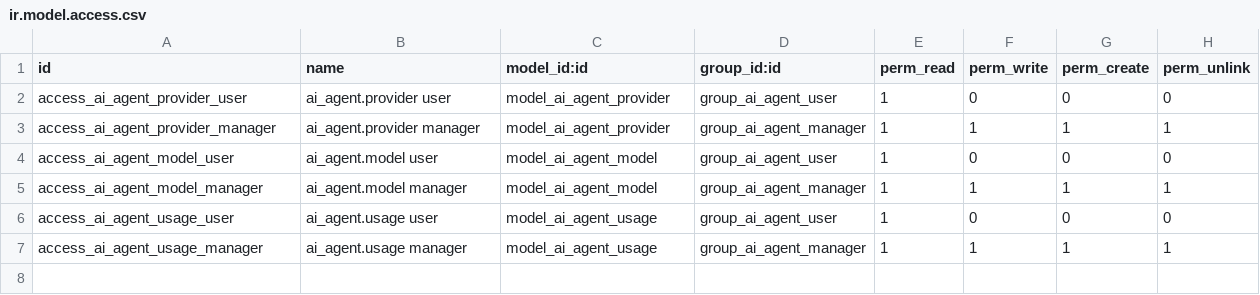
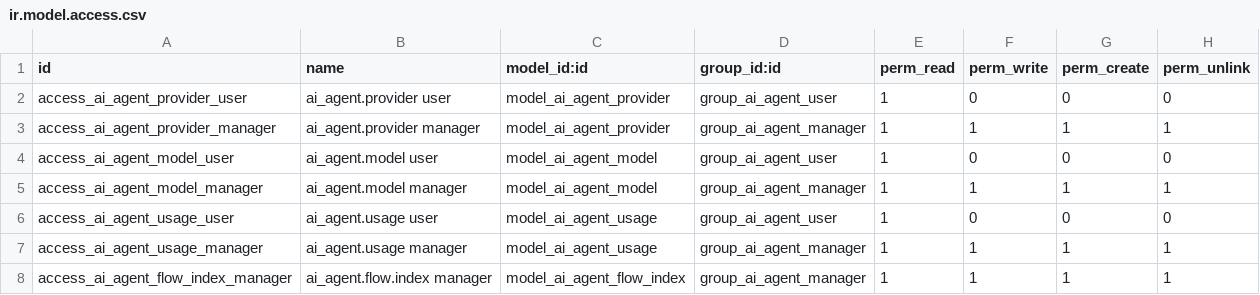
Before and after one commit to TopChunks/odoo_ai_chatbot, a CSV file: odoo_ai_agent/security/ir.model.access.csv, drawn as a sheet.

Commit message:
Add AI validation help and business flow knowledge

```diff
--- a/odoo_ai_agent/security/ir.model.access.csv
+++ b/odoo_ai_agent/security/ir.model.access.csv
@@ -7 +7,2 @@ access_ai_agent_usage_user,ai_agent.usage user,model_ai_agent_usage,group_ai_age
 access_ai_agent_usage_manager,ai_agent.usage manager,model_ai_agent_usage,group_ai_agent_manager,1,1,1,1
+access_ai_agent_flow_index_manager,ai_agent.flow.index manager,model_ai_agent_flow_index,group_ai_agent_manager,1,1,1,1
```
Also changed, not shown: 10 other files.
